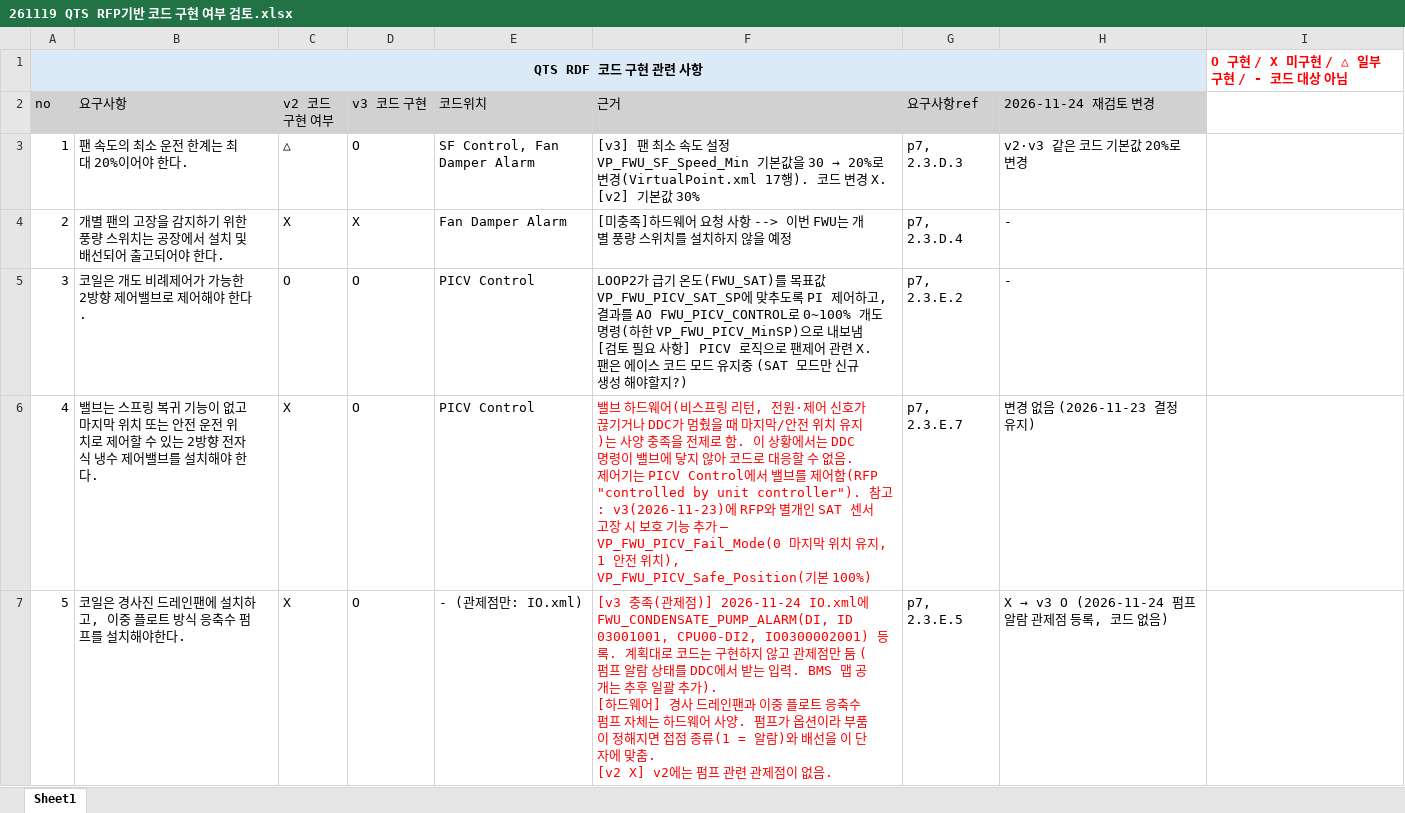
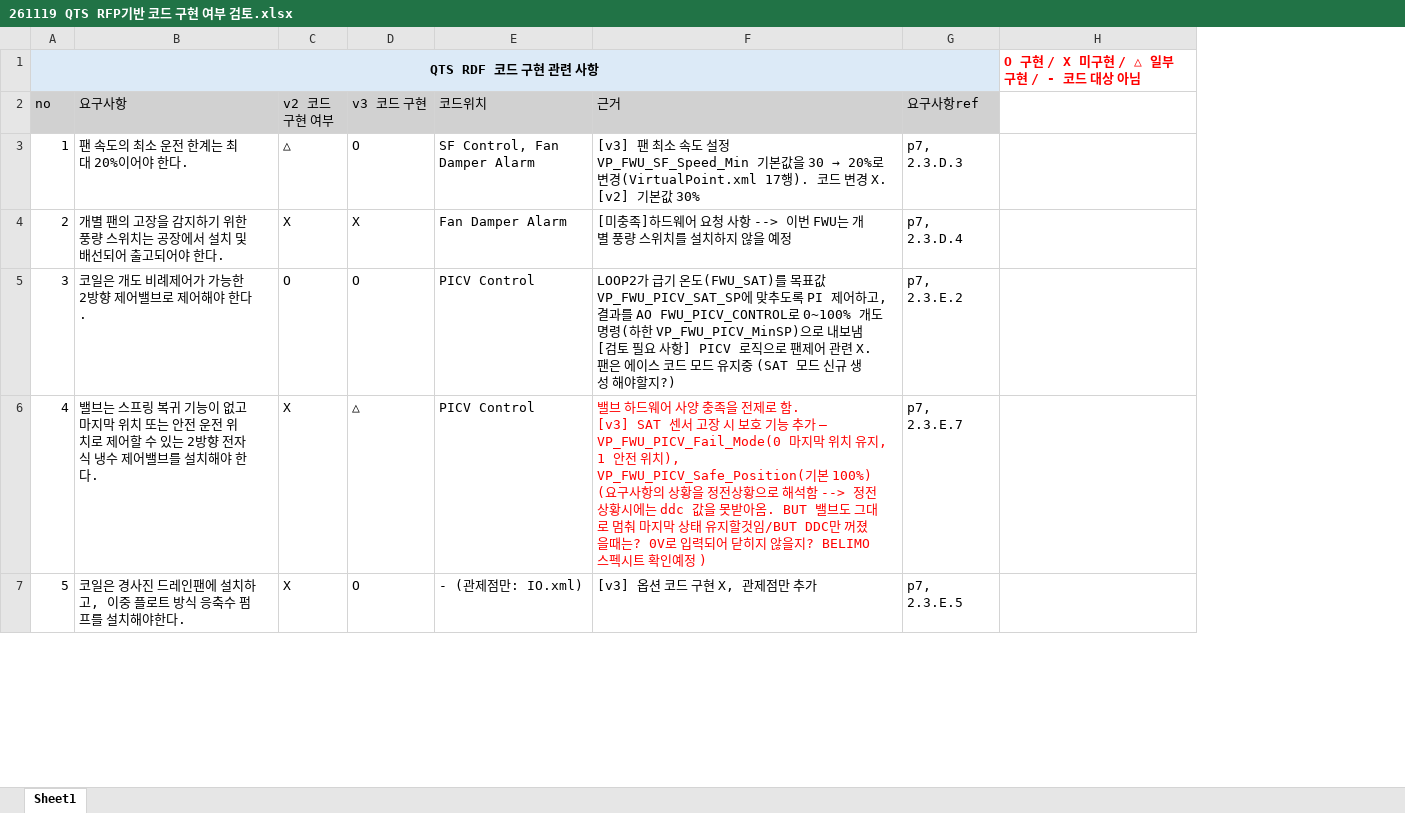
Before and after one commit to joo001121-create/FWU-logic, an Excel workbook: code review/261119 QTS RFP기반 코드 구현 여부 검토.xlsx, sheet Sheet1, drawn as a sheet; only a part is shown; values as stored, in another font and other column widths than the file's, no borders; ↵ is a line break in a cell; the diff covers the shown part only; the diff names each change by its address in the sheet, - before the commit and + after, or states it on an @@ line.

Commit message:
로직 구현 검토 업데이트

```diff
--- a/code review/261119 QTS RFP기반 코드 구현 여부 검토.xlsx (sheet Sheet1)
+++ b/code review/261119 QTS RFP기반 코드 구현 여부 검토.xlsx (sheet Sheet1)
-column H (2026-11-24 재검토 변경), rows 3-7: v2·v3 같은 코드 기본값 20%로 변경 | - | - | 변경 없음 (2026-11-23 결정 유지) | X → v3 O (2026-11-24 펌프 알람 관제점 등록, 코드 없음)
-F5 (근거): …(SAT 모드만 신규…
+F5 (근거): …(SAT 모드 신규…
-D6 (v3 코드 구현): O
+D6 (v3 코드 구현): △
-F6 (근거): …하드웨어(비스프링 리턴, 전원·제어 신호가 끊기거나 DDC가 멈췄을 때 마지막/안전 위치 유지)는 사양 충족을 전제로 함. 이 상황에서는 DDC 명령이 밸브에 닿지 않아 코드로 대응할 수 없음. 제어기는 PICV Control에서 밸브를 제어함(RFP "controlled by unit controller"). 참고: v3(2026-11-23)에 RFP와 별개인 SAT 센서 고장 시 보호 기능 추가 — VP_FWU_PICV_Fail_Mode(0 마지막 위치 유지, 1 안전 위치), VP_FWU_PICV_Safe_Position(기본 100%)
+F6 (근거): …하드웨어 사양 충족을 전제로 함. ↵ [v3] SAT 센서 고장 시 보호 기능 추가 — VP_FWU_PICV_Fail_Mode(0 마지막 위치 유지, 1 안전 위치), VP_FWU_PICV_Safe_Position(기본 100%) ↵ (요구사항의 상황을 정전상황으로 해석함 --> 정전상황시에는 ddc 값을 못받아옴. BUT 밸브도 그대로 멈춰 마지막 상태 유지할것임/BUT DDC만 꺼졌을때는? 0V로 입력되어 닫히지 않을지? BELIMO 스펙시트 확인예정 )
-F7 (근거): [v3 충족(관제점)] 2026-11-24 IO.xml에 FWU_CONDENSATE_PUMP_ALARM(DI, ID 03001001, CPU00-DI2, IO0300002001) 등록. 계획대로 코드는 구현하지 않고 관제점만 둠 (펌프 알람 상태를 DDC에서 받는 입력. BMS 맵 공개는 추후 일괄 추가). ↵ [하드웨어] 경사 드레인팬과 이중 플로트 응축수 펌프 자체는 하드웨어 사양. 펌프가 옵션이라 부품이 정해지면 접점 종류(1 = 알람)와 배선을 이 단자에 맞춤. ↵ [v2 X] v2에는 펌프 관련 관제점이 없음.
+F7 (근거): [v3] 옵션 코드 구현 X, 관제점만 추가
-F7 text colour: #FF0000
+F7 text colour: black
```
Also changed, not shown: 15 edited cells and cell formats elsewhere in this sheet.
